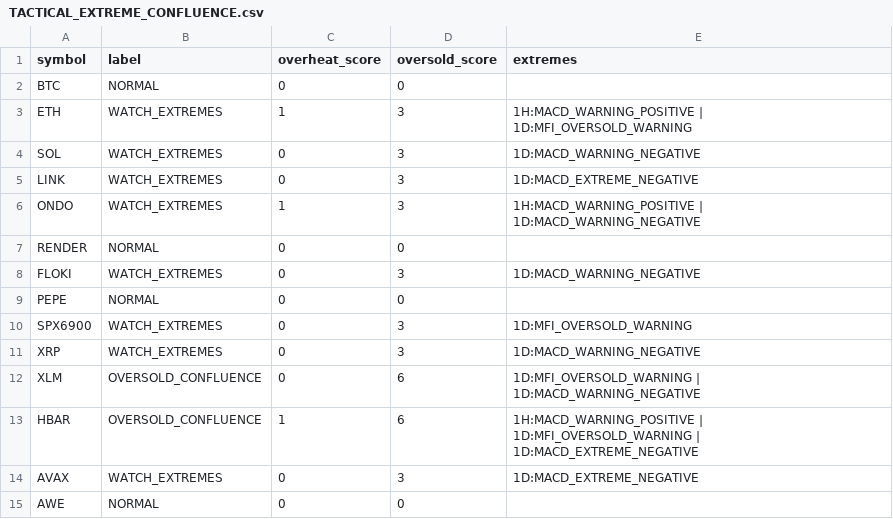
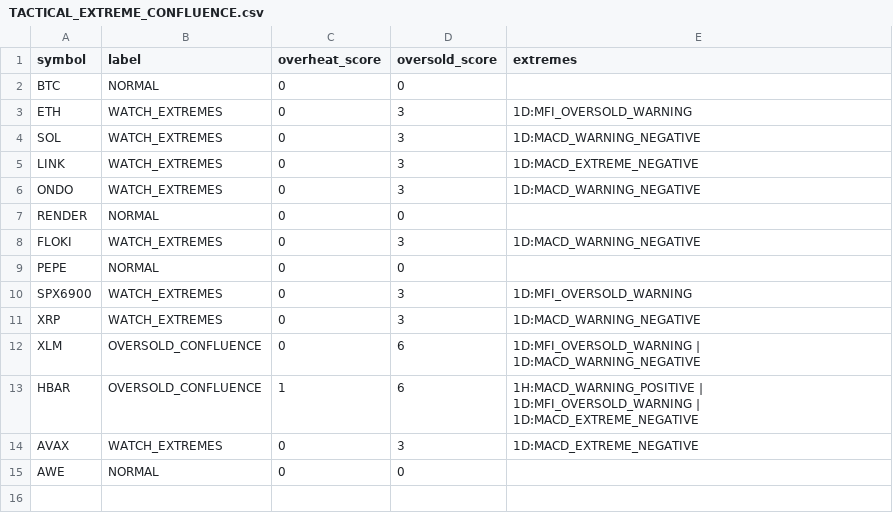
Before and after one commit to PawelKaminski12/TEST-LAB-V8, a CSV file: tactical_engine/TACTICAL_EXTREME_CONFLUENCE.csv, drawn as a sheet.

```diff
--- a/tactical_engine/TACTICAL_EXTREME_CONFLUENCE.csv
+++ b/tactical_engine/TACTICAL_EXTREME_CONFLUENCE.csv
@@ -2,6 +2,6 @@ symbol,label,overheat_score,oversold_score,extremes
 BTC,NORMAL,0,0,
-ETH,WATCH_EXTREMES,1,3,1H:MACD_WARNING_POSITIVE | 1D:MFI_OVERSOLD_WARNING
+ETH,WATCH_EXTREMES,0,3,1D:MFI_OVERSOLD_WARNING
 SOL,WATCH_EXTREMES,0,3,1D:MACD_WARNING_NEGATIVE
 LINK,WATCH_EXTREMES,0,3,1D:MACD_EXTREME_NEGATIVE
-ONDO,WATCH_EXTREMES,1,3,1H:MACD_WARNING_POSITIVE | 1D:MACD_WARNING_NEGATIVE
+ONDO,WATCH_EXTREMES,0,3,1D:MACD_WARNING_NEGATIVE
 RENDER,NORMAL,0,0,
```
Also changed, not shown: tactical_engine/AVAXUSDT_1H.csv, tactical_engine/ETHUSDT_1H.csv, 16 other files.
